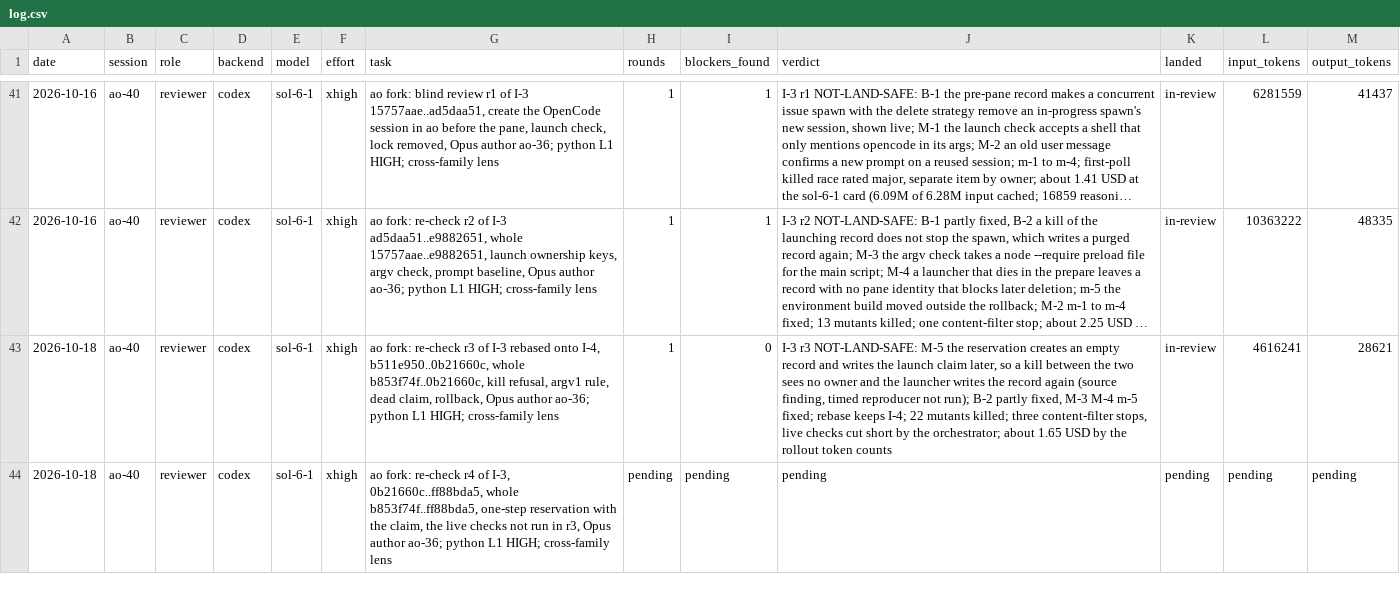
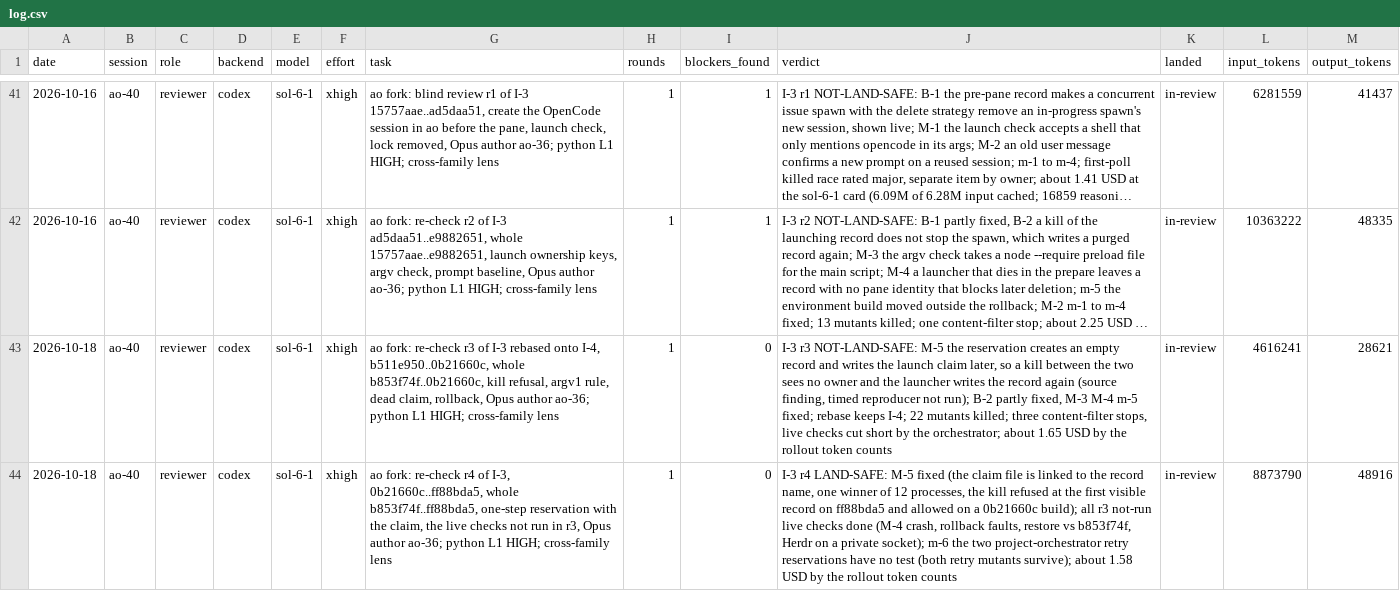
Before and after one commit to taisung/agent-orchestrator, a CSV file: development/artifacts/model_router_log/log.csv, drawn as a sheet; only a part is shown, gaps mark what is left out; long unchanged cells end in …; the diff names each change by its address in the sheet, - before the commit and + after, or states it on an @@ line.

Commit message:
docs(development): record the I-3 re-check r4, LAND-SAFE with one minor
The sol-6-1 re-check of b853f74f..ff88bda5 finds M-5 fixed and runs the
live checks that round 3 left open. The landing waits for the owner on
the retry-path test gap and the deferred tool-environment check.

```diff
--- a/development/artifacts/model_router_log/log.csv
+++ b/development/artifacts/model_router_log/log.csv
-H44 (rounds): pending
+H44 (rounds): 1
-I44 (blockers_found): pending
+I44 (blockers_found): 0
-J44 (verdict): pending
+J44 (verdict): I-3 r4 LAND-SAFE: M-5 fixed (the claim file is linked to the record name, one winner of 12 processes, the kill refused at the first visible record on ff88bda5 and allowed on a 0b21660c build); all r3 not-run live checks done (M-4 crash, rollback faults, restore vs b853f74f, Herdr on a private socket); m-6 the two project-orchestrator retry reservations have no test (both retry mutants survive); about 1.58 USD by the rollout token counts
-K44 (landed): pending
+K44 (landed): in-review
-L44 (input_tokens): pending
+L44 (input_tokens): 8873790
-M44 (output_tokens): pending
+M44 (output_tokens): 48916
```
Also changed, not shown: 2 other files.
